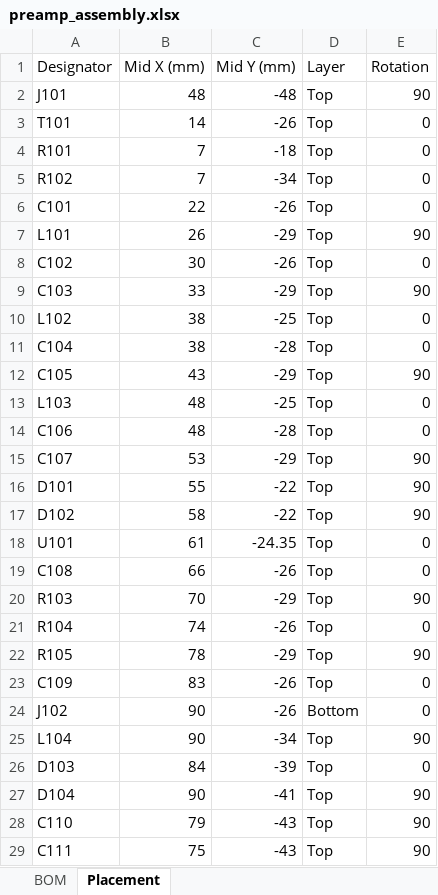
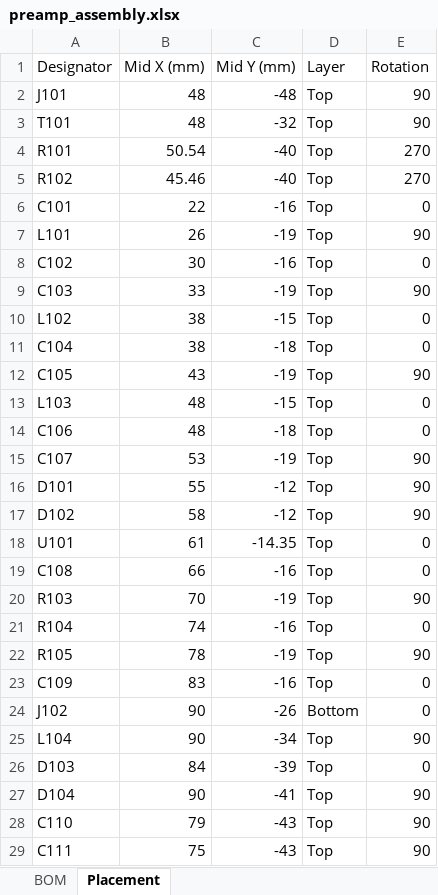
Before and after one commit to jvierine/metantenna, an Excel workbook: manufacturing/preamp_assembly.xlsx, sheet Placement, drawn as a sheet; only a part is shown; values as stored, in another font and other column widths than the file's, no borders; the diff covers the shown part only; the diff names each change by its address in the sheet, - before the commit and + after, or states it on an @@ line.

Commit message:
Centralize input transformers and mirror antenna feeds across shielded layers

```diff
--- a/manufacturing/preamp_assembly.xlsx (sheet Placement)
+++ b/manufacturing/preamp_assembly.xlsx (sheet Placement)
-B3 (Mid X (mm)): 14
+B3 (Mid X (mm)): 48
-C3 (Mid Y (mm)): -26
+C3 (Mid Y (mm)): -32
-E3 (Rotation): 0
+E3 (Rotation): 90
-B4 (Mid X (mm)): 7
+B4 (Mid X (mm)): 50.54
-C4 (Mid Y (mm)): -18
+C4 (Mid Y (mm)): -40
-E4:E5 (Rotation): 0
+E4:E5 (Rotation): 270
-B5 (Mid X (mm)): 7
+B5 (Mid X (mm)): 45.46
-C5 (Mid Y (mm)): -34
+C5 (Mid Y (mm)): -40
-C6 (Mid Y (mm)): -26
+C6 (Mid Y (mm)): -16
-C7 (Mid Y (mm)): -29
+C7 (Mid Y (mm)): -19
-C8 (Mid Y (mm)): -26
+C8 (Mid Y (mm)): -16
-C9 (Mid Y (mm)): -29
+C9 (Mid Y (mm)): -19
-C10 (Mid Y (mm)): -25
+C10 (Mid Y (mm)): -15
-C11 (Mid Y (mm)): -28
+C11 (Mid Y (mm)): -18
-C12 (Mid Y (mm)): -29
+C12 (Mid Y (mm)): -19
-C13 (Mid Y (mm)): -25
+C13 (Mid Y (mm)): -15
-C14 (Mid Y (mm)): -28
+C14 (Mid Y (mm)): -18
-C15 (Mid Y (mm)): -29
+C15 (Mid Y (mm)): -19
-C16:C17 (Mid Y (mm)): -22
+C16:C17 (Mid Y (mm)): -12
-C18 (Mid Y (mm)): -24.35
+C18 (Mid Y (mm)): -14.35
-C19 (Mid Y (mm)): -26
+C19 (Mid Y (mm)): -16
-C20 (Mid Y (mm)): -29
+C20 (Mid Y (mm)): -19
-C21 (Mid Y (mm)): -26
+C21 (Mid Y (mm)): -16
-C22 (Mid Y (mm)): -29
+C22 (Mid Y (mm)): -19
-C23 (Mid Y (mm)): -26
+C23 (Mid Y (mm)): -16
```
Also changed, not shown: 11 edited cells elsewhere in this sheet, 19 other files.
